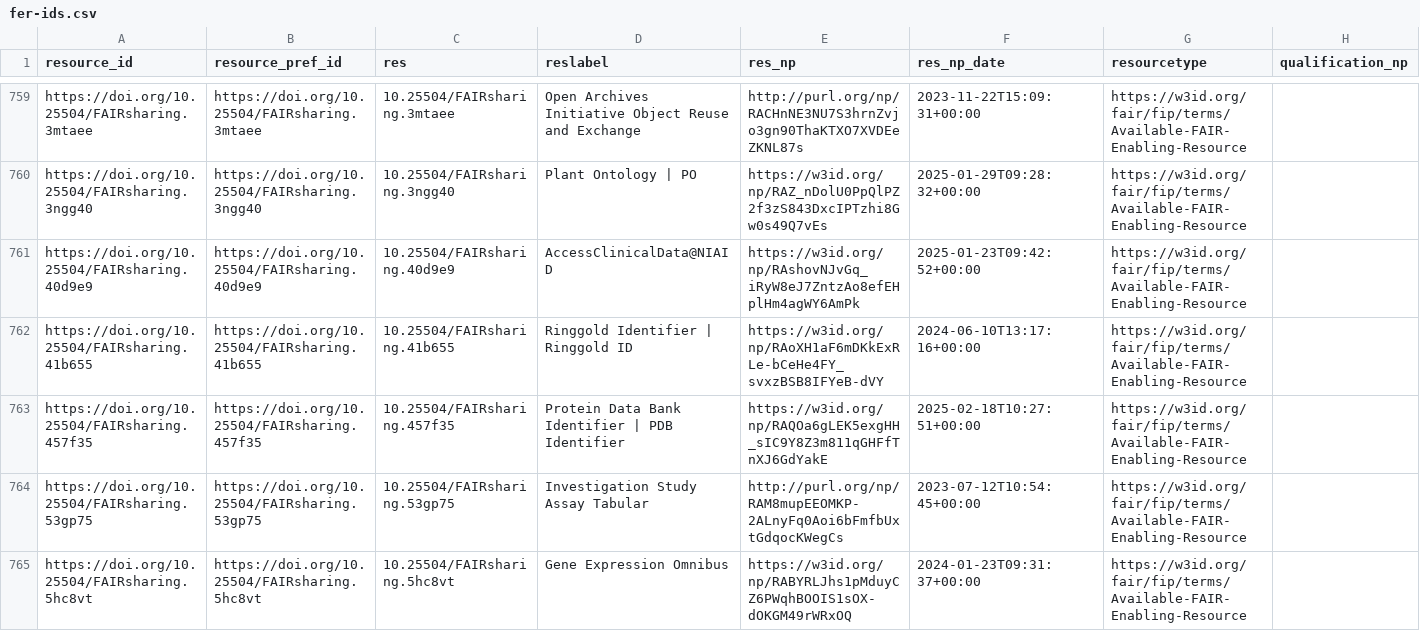
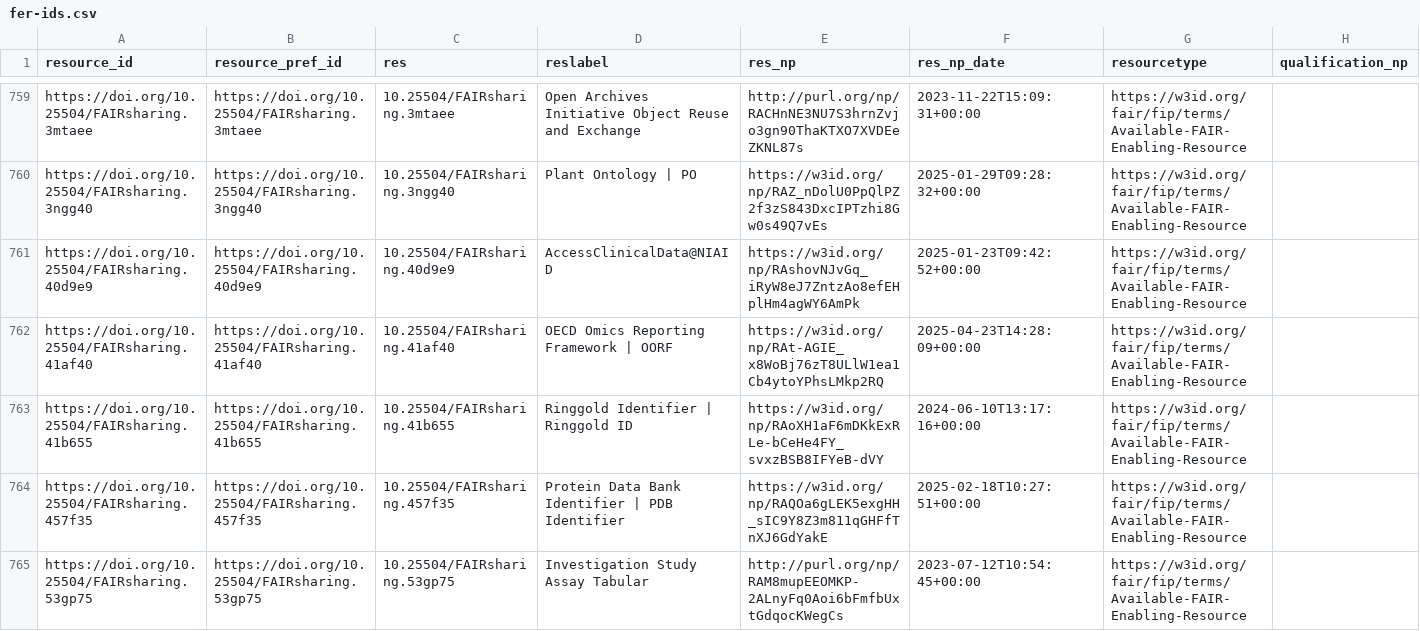
Before and after one commit to peta-pico/dsw-nanopub-api, a CSV file: tables/fer-ids.csv, drawn as a sheet; only a part is shown, gaps mark what is left out; the shorter side is filled out with more unchanged rows; the diff covers the shown part only.

Commit message:
Add tables

```diff
--- a/tables/fer-ids.csv
+++ b/tables/fer-ids.csv
@@ -761,2 +761,3 @@ https://doi.org/10.25504/FAIRsharing.3ngg40,https://doi.org/10.25504/FAIRsharing
 https://doi.org/10.25504/FAIRsharing.40d9e9,https://doi.org/10.25504/FAIRsharing.40d9e9,10.25504/FAIRsharing.40d9e9,AccessClinicalData@NIAID,https://w3id.org/np/RAshovNJvGq_iRyW8eJ7ZntzAo8efEHplHm4agWY6AmPk,2025-01-23T09:42:52+00:00,https://w3id.org/fair/fip/terms/Available-FAIR-Enabling-Resource,
+https://doi.org/10.25504/FAIRsharing.41af40,https://doi.org/10.25504/FAIRsharing.41af40,10.25504/FAIRsharing.41af40,OECD Omics Reporting Framework | OORF,https://w3id.org/np/RAt-AGIE_x8WoBj76zT8ULlW1ea1Cb4ytoYPhsLMkp2RQ,2025-04-23T14:28:09+00:00,https://w3id.org/fair/fip/terms/Available-FAIR-Enabling-Resource,
 https://doi.org/10.25504/FAIRsharing.41b655,https://doi.org/10.25504/FAIRsharing.41b655,10.25504/FAIRsharing.41b655,Ringgold Identifier | Ringgold ID,https://w3id.org/np/RAoXH1aF6mDKkExRLe-bCeHe4FY_svxzBSB8IFYeB-dVY,2024-06-10T13:17:16+00:00,https://w3id.org/fair/fip/terms/Available-FAIR-Enabling-Resource,
```
Also changed, not shown: 2 added rows elsewhere in this file, tables/fer-ids-duplicates.csv.
